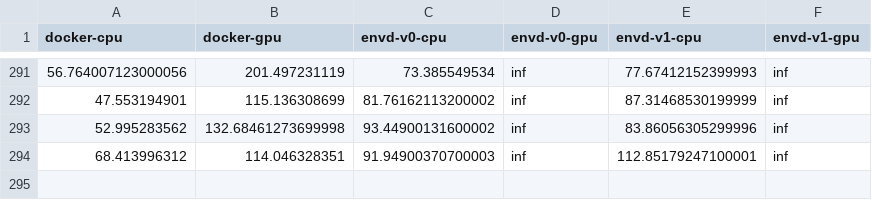
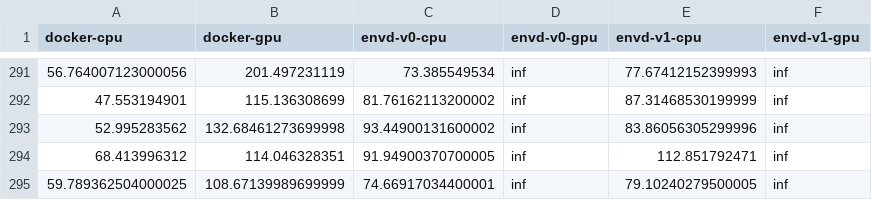
Before and after one commit to tensorchord/envd-nightly, a CSV file: data.csv, drawn as a sheet; only a part is shown, gaps mark what is left out.

Commit message:
CI: update benchmark data and image
Signed-off-by: github-actions-bot <github-actions-bot@users.noreply.github.com>

```diff
--- a/data.csv
+++ b/data.csv
@@ -293,2 +293,3 @@ docker-cpu,docker-gpu,envd-v0-cpu,envd-v0-gpu,envd-v1-cpu,envd-v1-gpu
 52.995283562,132.68461273699998,93.44900131600002,inf,83.86056305299996,inf
-68.413996312,114.046328351,91.94900370700003,inf,112.85179247100001,inf
+68.413996312,114.046328351,91.94900370700005,inf,112.851792471,inf
+59.789362504000025,108.67139989699999,74.66917034400001,inf,79.10240279500005,inf
```
Also changed, not shown: 1 other file.
